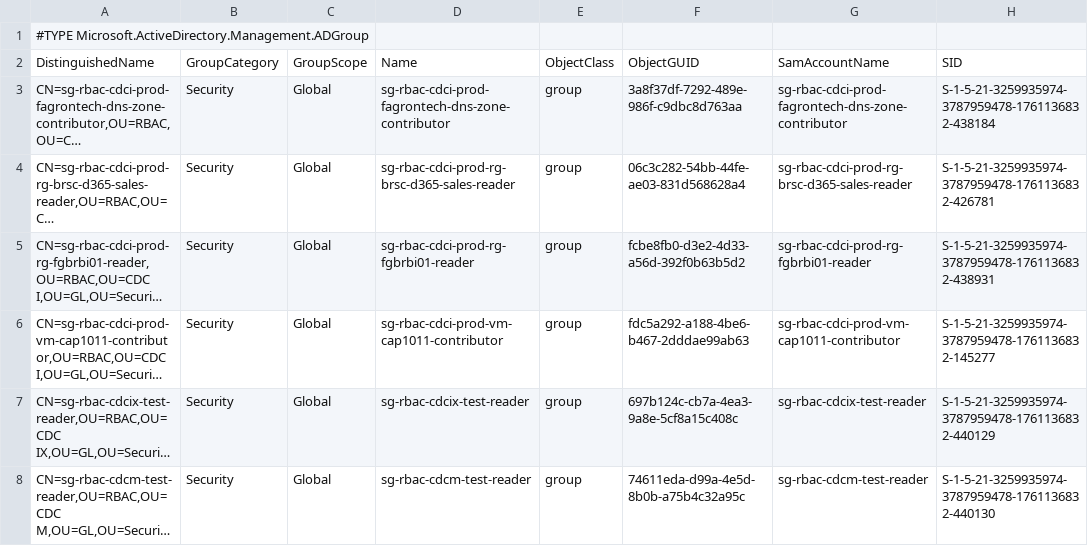
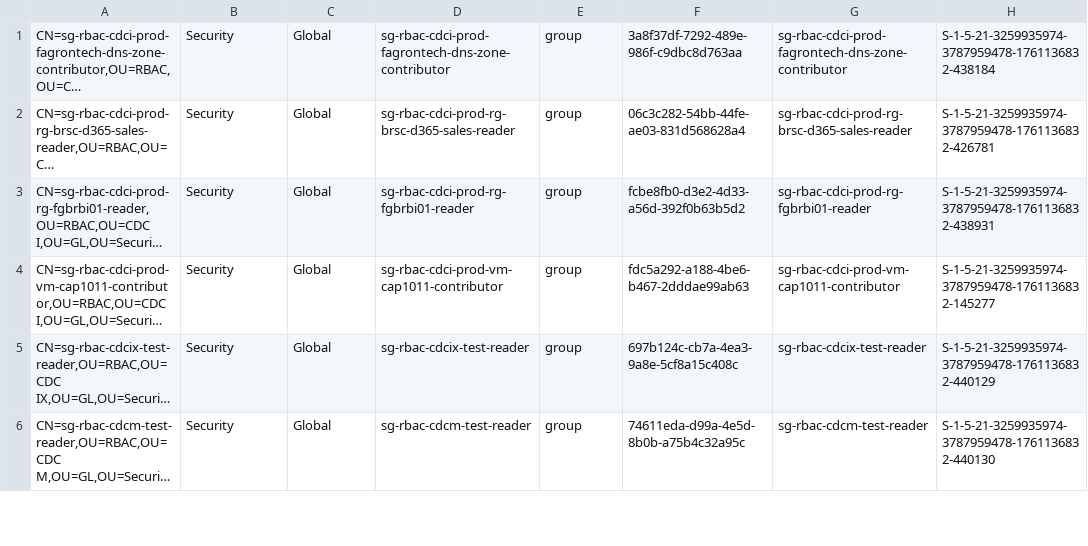
Before and after one commit to leo-alonso/Fagron, a CSV file: RBAC/RBACEmptyGroups.csv, drawn as a sheet; only a part is shown; long unchanged cells end in …; the diff names each change by its address in the sheet, - before the commit and + after, or states it on an @@ line.

Commit message:
Update RBACEmptyGroups.csv

```diff
--- a/RBAC/RBACEmptyGroups.csv
+++ b/RBAC/RBACEmptyGroups.csv
-row 1: #TYPE Microsoft.ActiveDirectory.Management.ADGroup
-row 2: DistinguishedName | GroupCategory | GroupScope | Name | ObjectClass | ObjectGUID | SamAccountName | SID
```
